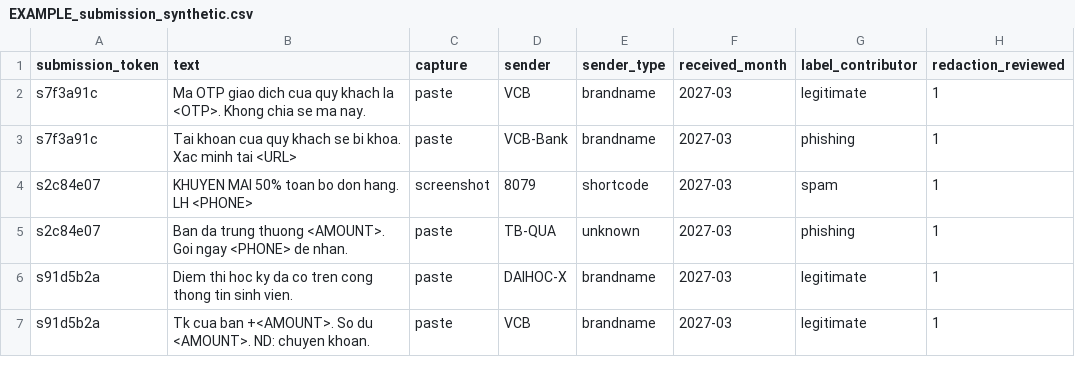
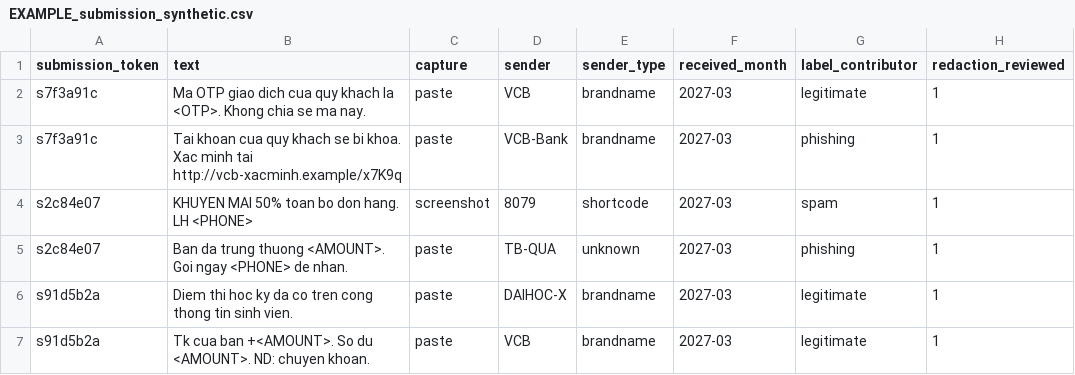
Before and after one commit to vuthainguyen1602/phishvn-sms, a CSV file: EXAMPLE_submission_synthetic.csv, drawn as a sheet.

Commit message:
feat(redact): keep links, mask only personal data inside them
- Links are kept in the published text (domain and path are the key signal)
- Inside a link, mask phone, e-mail and name/account/customer-code params
- SCHEMA.md rule 2 allows digits inside links; has_url found by link patterns
- Consent and contributor guides say links are published; check your own details
- Example rows and tests updated

```diff
--- a/EXAMPLE_submission_synthetic.csv
+++ b/EXAMPLE_submission_synthetic.csv
@@ -2,3 +2,3 @@ submission_token,text,capture,sender,sender_type,received_month,label_contributo
 s7f3a91c,Ma OTP giao dich cua quy khach la <OTP>. Khong chia se ma nay.,paste,VCB,brandname,2027-03,legitimate,1
-s7f3a91c,Tai khoan cua quy khach se bi khoa. Xac minh tai <URL>,paste,VCB-Bank,brandname,2027-03,phishing,1
+s7f3a91c,Tai khoan cua quy khach se bi khoa. Xac minh tai http://vcb-xacminh.example/x7K9q,paste,VCB-Bank,brandname,2027-03,phishing,1
 s2c84e07,KHUYEN MAI 50% toan bo don hang. LH <PHONE>,screenshot,8079,shortcode,2027-03,spam,1
```
Also changed, not shown: EXAMPLE_synthetic.csv, EXAMPLE_working_synthetic.csv, 11 other files.
